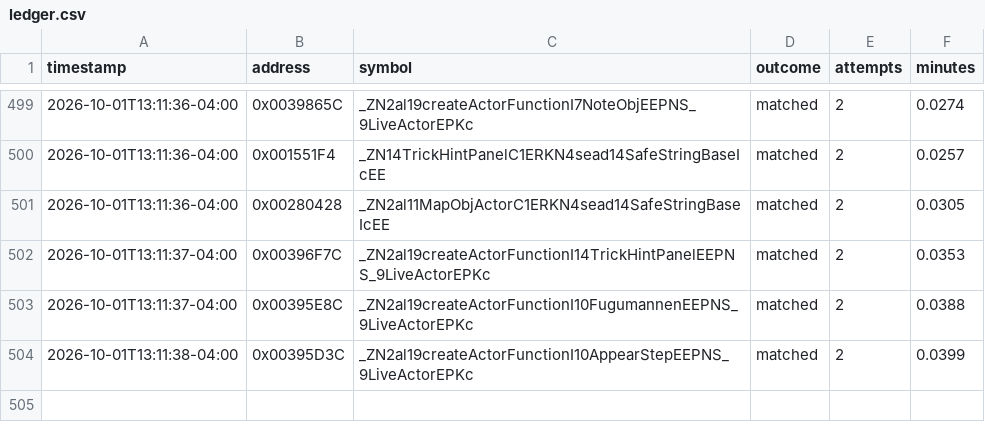
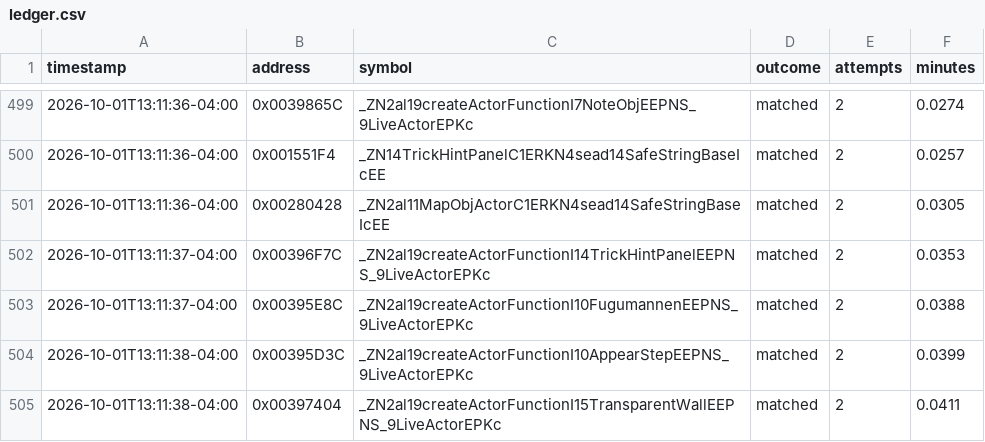
Before and after one commit to exgota/super-mario-3d-land-browser, a CSV file: project/ledger.csv, drawn as a sheet; only a part is shown, gaps mark what is left out.

Commit message:
Verify function at 0x00397404

```diff
--- a/project/ledger.csv
+++ b/project/ledger.csv
@@ -504 +504,2 @@ timestamp,address,symbol,outcome,attempts,minutes
 2026-10-01T13:11:38-04:00,0x00395D3C,_ZN2al19createActorFunctionI10AppearStepEEPNS_9LiveActorEPKc,matched,2,0.0399
+2026-10-01T13:11:38-04:00,0x00397404,_ZN2al19createActorFunctionI15TransparentWallEEPNS_9LiveActorEPKc,matched,2,0.0411
```
Also changed, not shown: 2 other files.
